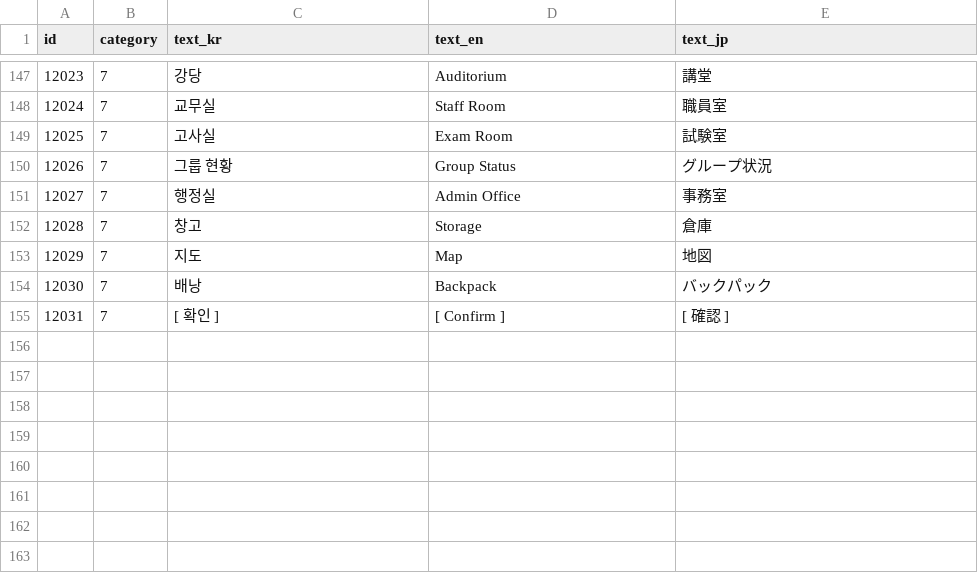
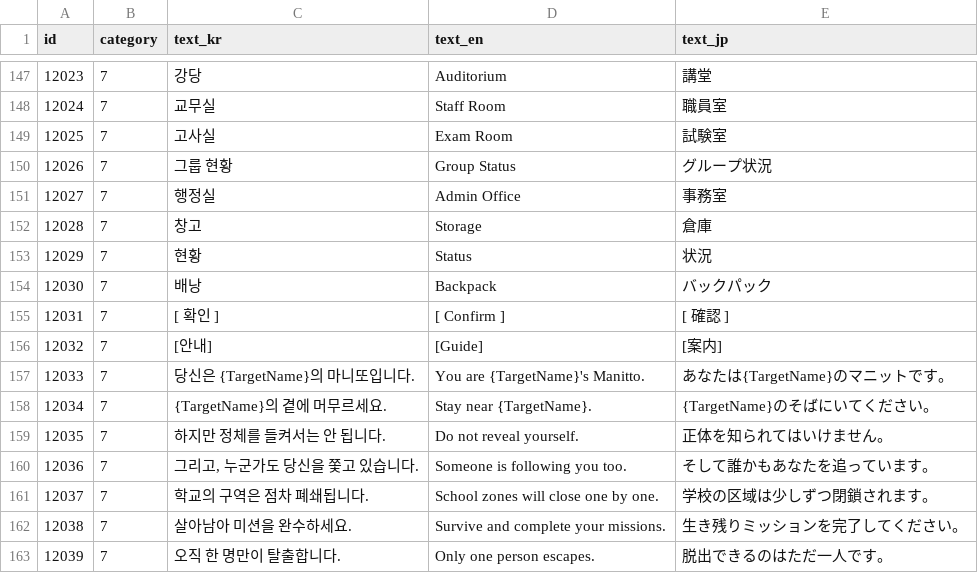
Before and after one commit to yjhan211/orbtail-server, a CSV file: network/Common/csv/system_text.csv, drawn as a sheet; only a part is shown, gaps mark what is left out.

Commit message:
Localize opening map intro text

```diff
--- a/network/Common/csv/system_text.csv
+++ b/network/Common/csv/system_text.csv
@@ -152,4 +152,12 @@ id,category,text_kr,text_en,text_jp
 12028,7,창고,Storage,倉庫
-12029,7,지도,Map,地図
+12029,7,현황,Status,状況
 12030,7,배낭,Backpack,バックパック
 12031,7,[ 확인 ],[ Confirm ],[ 確認 ]
+12032,7,[안내],[Guide],[案内]
+12033,7,당신은 {TargetName}의 마니또입니다.,You are {TargetName}'s Manitto.,あなたは{TargetName}のマニットです。
+12034,7,{TargetName}의 곁에 머무르세요.,Stay near {TargetName}.,{TargetName}のそばにいてください。
+12035,7,하지만 정체를 들켜서는 안 됩니다.,Do not reveal yourself.,正体を知られてはいけません。
+12036,7,"그리고, 누군가도 당신을 쫓고 있습니다.",Someone is following you too.,そして誰かもあなたを追っています。
+12037,7,학교의 구역은 점차 폐쇄됩니다.,School zones will close one by one.,学校の区域は少しずつ閉鎖されます。
+12038,7,살아남아 미션을 완수하세요.,Survive and complete your missions.,生き残りミッションを完了してください。
+12039,7,오직 한 명만이 탈출합니다.,Only one person escapes.,脱出できるのはただ一人です。
```
